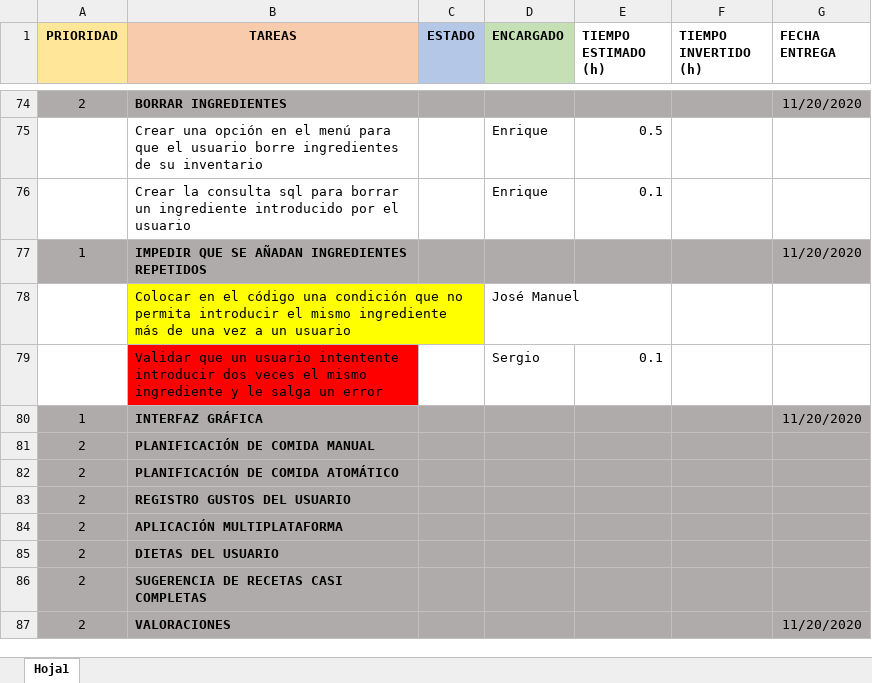
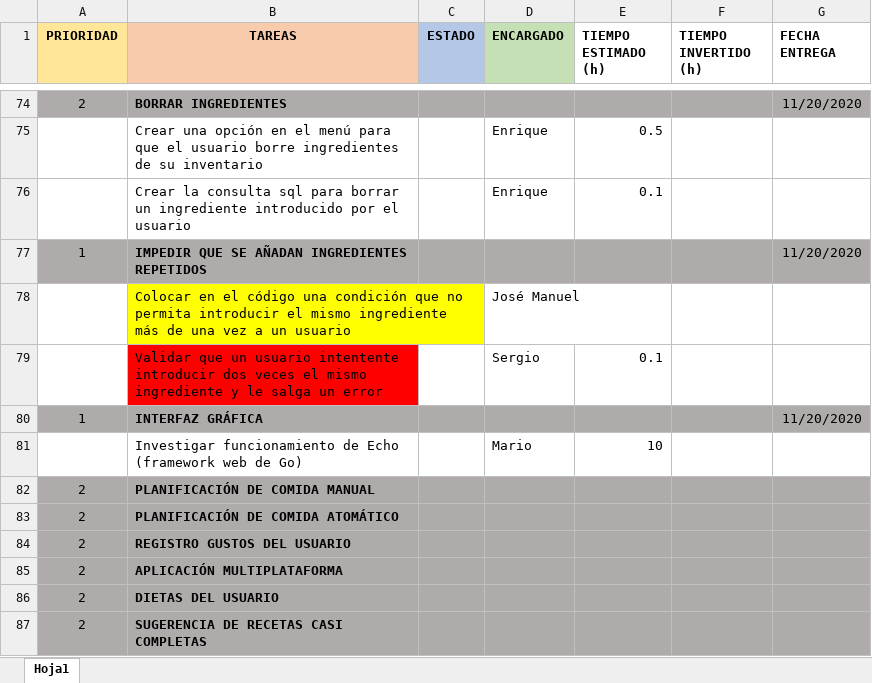
Before and after one commit to MarioJunque/RecetApp, an Excel workbook: documentacion/Tareas.xlsx, sheet Hoja1, drawn as a sheet; only a part is shown, gaps mark what is left out; the shorter side is filled out with more unchanged rows; values as stored, in another font and other column widths than the file's, no borders; the diff names each change by its address in the sheet, - before the commit and + after, or states it on an @@ line.

Commit message:
actualizando tracking, añadiendo nueva tarea de investigacion del framework echo

```diff
--- a/documentacion/Tareas.xlsx (sheet Hoja1)
+++ b/documentacion/Tareas.xlsx (sheet Hoja1)
+row 81:  | Investigar funcionamiento de Echo (framework web de Go) |  | Mario | 10
```
